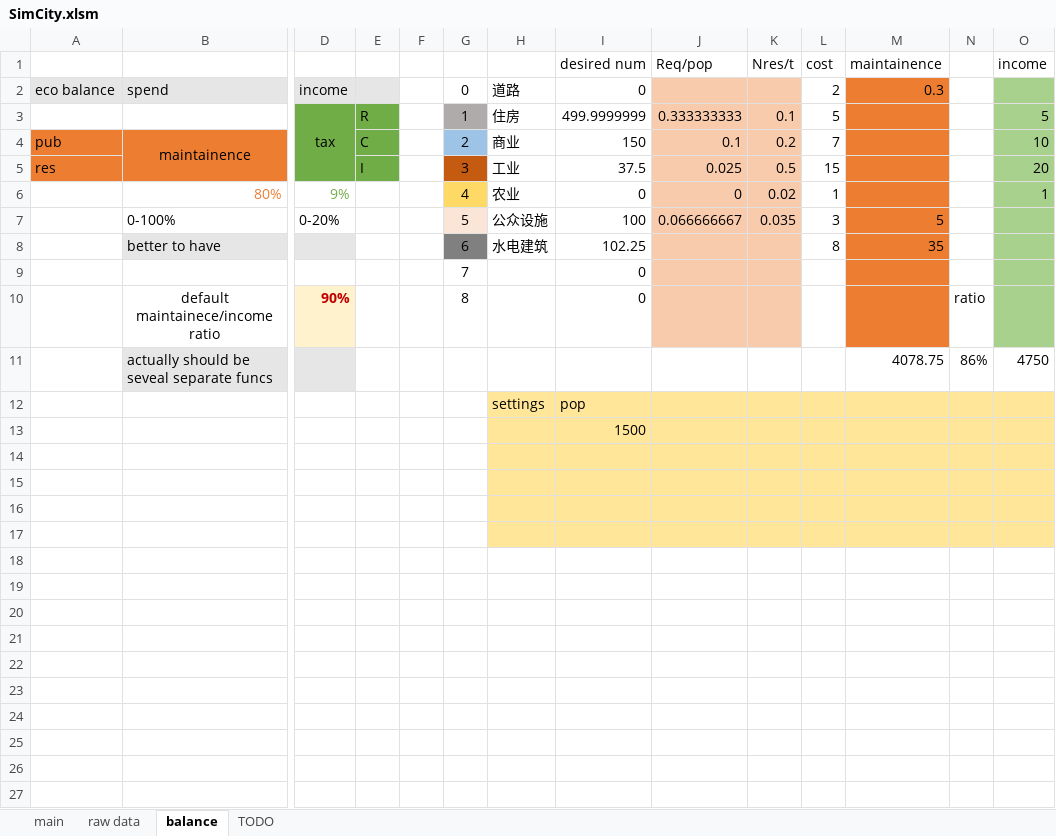
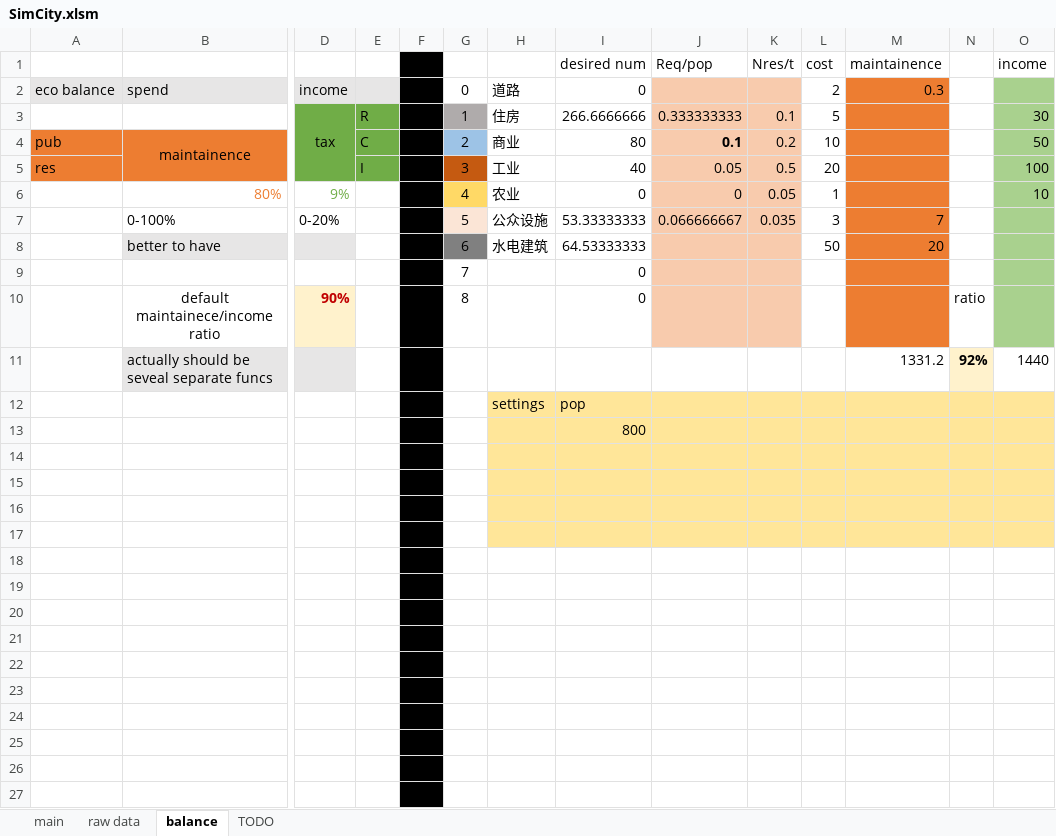
Before and after one commit to NanoToybox/simcity_excel, an Excel workbook: SimCity.xlsm, sheet balance, drawn as a sheet; only a part is shown, gaps mark what is left out; values as stored, in another font and other column widths than the file's, no borders; charts and pictures not drawn; removed rows and columns are numbered as before the commit, all else as after; rows hold the shown columns only; the diff covers the shown part only; the diff names each change by its address in the sheet, - before the commit and + after, or states it on an @@ line.

```diff
--- a/SimCity.xlsm (sheet balance)
+++ b/SimCity.xlsm (sheet balance)
-F1:F10 fill: none
+F1:F10 fill: #000000
-I3 (desired num): 499.9999999
+I3 (desired num): 266.6666666
-O3 (income): 5
+O3 (income): 30
-I4 (desired num): 150
+I4 (desired num): 80
-J4 bold: off
+J4 bold: on
-L4 (cost): 7
+L4 (cost): 10
-O4 (income): 10
+O4 (income): 50
-I5 (desired num): 37.5
+I5 (desired num): 40
-J5 (Req/pop): 0.025
+J5 (Req/pop): 0.05
-L5 (cost): 15
+L5 (cost): 20
-O5 (income): 20
+O5 (income): 100
-K6 (Nres/t): 0.02
+K6 (Nres/t): 0.05
-O6 (income): 1
+O6 (income): 10
-I7 (desired num): 100
+I7 (desired num): 53.33333333
-M7 (maintainence): 5
+M7 (maintainence): 7
-I8 (desired num): 102.25
+I8 (desired num): 64.53333333
-L8 (cost): 8
+L8 (cost): 50
-M8 (maintainence): 35
+M8 (maintainence): 20
-row 11:  | actually should be seveal separate funcs |  |  |  |  |  |  |  |  |  | 4078.75 | 86% | 4750
+row 11:  | actually should be seveal separate funcs |  |  |  |  |  |  |  |  |  | 1331.2 | 92% | 1440
-F12:F27 fill: none
+F12:F27 fill: #000000
-I13 (desired num): 1500
+I13 (desired num): 800
```
Also changed, not shown: cell formats elsewhere in this sheet, sheet main, sheet raw data, sheet TODO, charts or pictures.
